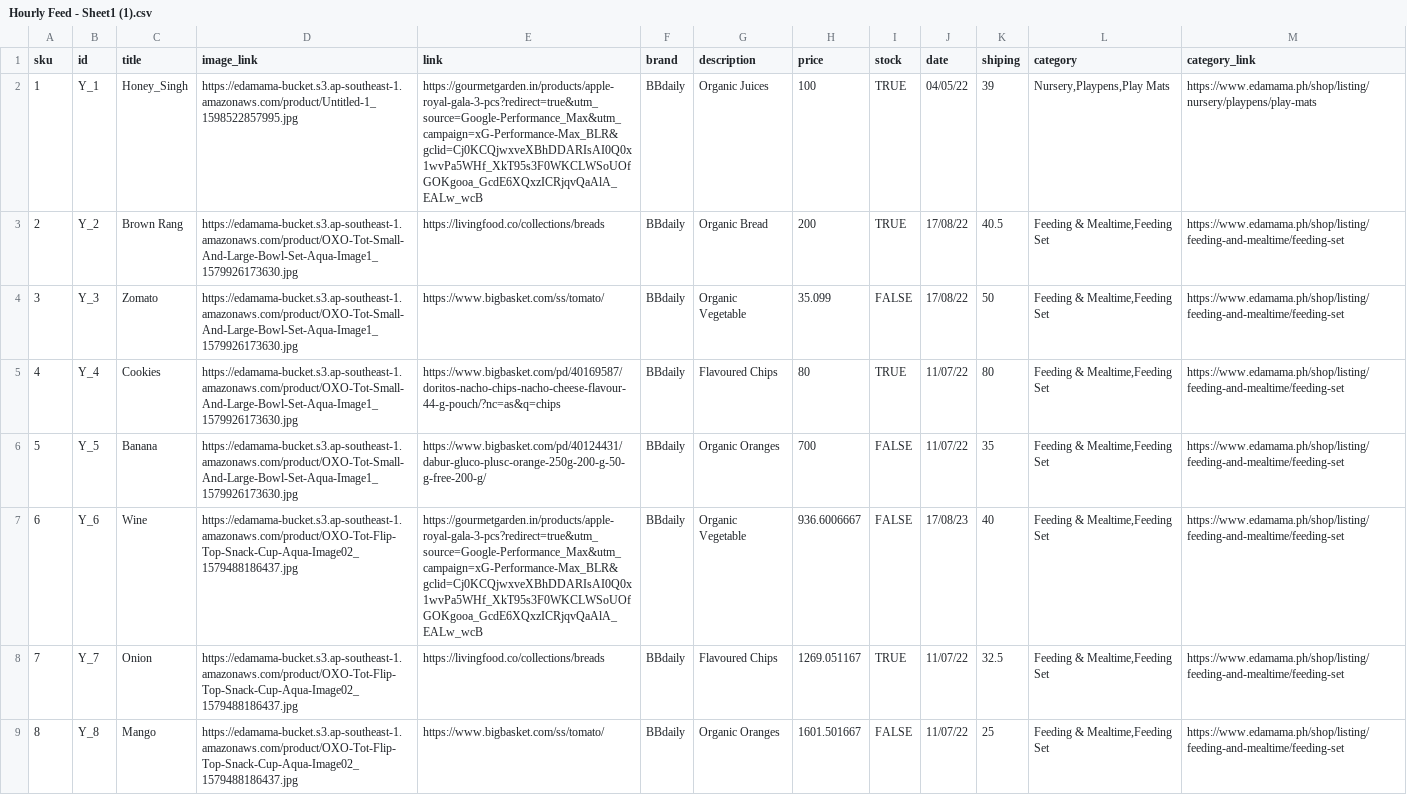
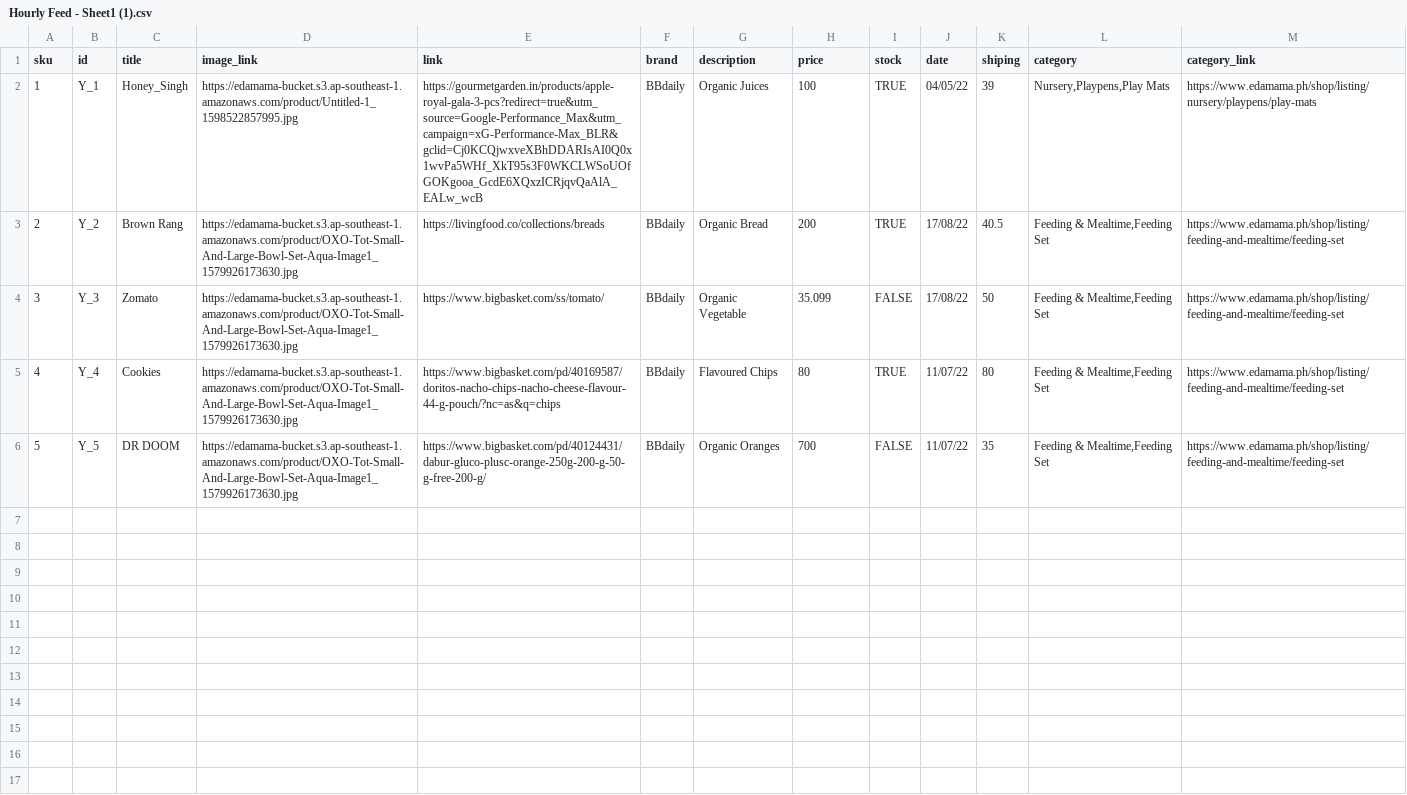
Before and after one commit to ashutoshMoengage/AutomationXML, a CSV file: Hourly Feed - Sheet1 (1).csv, drawn as a sheet; only a part is shown; the diff covers the shown part only.

Commit message:
Update Hourly Feed - Sheet1 (1).csv

```diff
--- a/Hourly Feed - Sheet1 (1).csv
+++ b/Hourly Feed - Sheet1 (1).csv
@@ -5,5 +5,2 @@ sku,id,title,image_link,link,brand,description,price,stock,date,shiping,category
 4,Y_4,Cookies,https://edamama-bucket.s3.ap-southeast-1.amazonaws.com/product/OXO-Tot-Small-And-Large-Bowl-Set-Aqua-Image1_1579926173630.jpg,https://www.bigbasket.com/pd/40169587/doritos-nacho-chips-nacho-cheese-flavour-44-g-pouch/?nc=as&q=chips,BBdaily,Flavoured Chips,80,TRUE,11/07/22,80,"Feeding & Mealtime,Feeding Set",https://www.edamama.ph/shop/listing/feeding-and-mealtime/feeding-set
-5,Y_5,Banana,https://edamama-bucket.s3.ap-southeast-1.amazonaws.com/product/OXO-Tot-Small-And-Large-Bowl-Set-Aqua-Image1_1579926173630.jpg,https://www.bigbasket.com/pd/40124431/dabur-gluco-plusc-orange-250g-200-g-50-g-free-200-g/,BBdaily,Organic Oranges,700,FALSE,11/07/22,35,"Feeding & Mealtime,Feeding Set",https://www.edamama.ph/shop/listing/feeding-and-mealtime/feeding-set
-6,Y_6,Wine,https://edamama-bucket.s3.ap-southeast-1.amazonaws.com/product/OXO-Tot-Flip-Top-Snack-Cup-Aqua-Image02_1579488186437.jpg,https://gourmetgarden.in/products/apple-royal-gala-3-pcs?redirect=true&utm_source=Google-Performance_Max&utm_campaign=xG-Performance-Max_BLR&gclid=Cj0KCQjwxveXBhDDARIsAI0Q0x1wvPa5WHf_XkT95s3F0WKCLWSoUOfGOKgooa_GcdE6XQxzICRjqvQaAlA_EALw_wcB,BBdaily,Organic Vegetable,936.6006667,FALSE,17/08/23,40,"Feeding & Mealtime,Feeding Set",https://www.edamama.ph/shop/listing/feeding-and-mealtime/feeding-set
-7,Y_7,Onion,https://edamama-bucket.s3.ap-southeast-1.amazonaws.com/product/OXO-Tot-Flip-Top-Snack-Cup-Aqua-Image02_1579488186437.jpg,https://livingfood.co/collections/breads,BBdaily,Flavoured Chips,1269.051167,TRUE,11/07/22,32.5,"Feeding & Mealtime,Feeding Set",https://www.edamama.ph/shop/listing/feeding-and-mealtime/feeding-set
-8,Y_8,Mango,https://edamama-bucket.s3.ap-southeast-1.amazonaws.com/product/OXO-Tot-Flip-Top-Snack-Cup-Aqua-Image02_1579488186437.jpg,https://www.bigbasket.com/ss/tomato/,BBdaily,Organic Oranges,1601.501667,FALSE,11/07/22,25,"Feeding & Mealtime,Feeding Set",https://www.edamama.ph/shop/listing/feeding-and-mealtime/feeding-set
+5,Y_5,DR DOOM,https://edamama-bucket.s3.ap-southeast-1.amazonaws.com/product/OXO-Tot-Small-And-Large-Bowl-Set-Aqua-Image1_1579926173630.jpg,https://www.bigbasket.com/pd/40124431/dabur-gluco-plusc-orange-250g-200-g-50-g-free-200-g/,BBdaily,Organic Oranges,700,FALSE,11/07/22,35,"Feeding & Mealtime,Feeding Set",https://www.edamama.ph/shop/listing/feeding-and-mealtime/feeding-set
```
Also changed, not shown: 3 removed rows elsewhere in this file.
